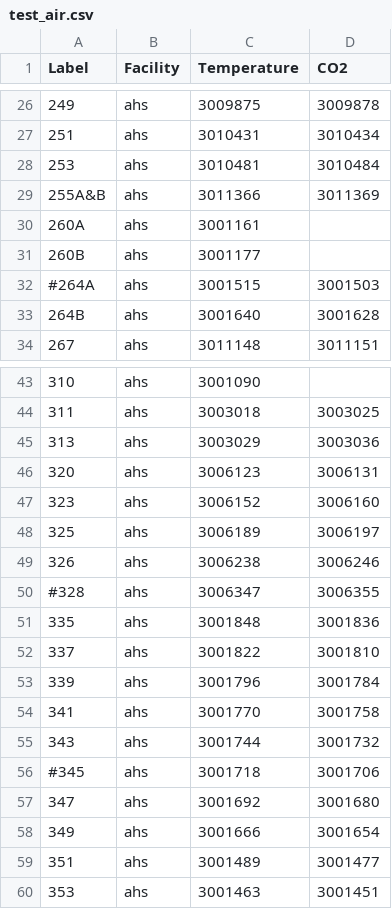
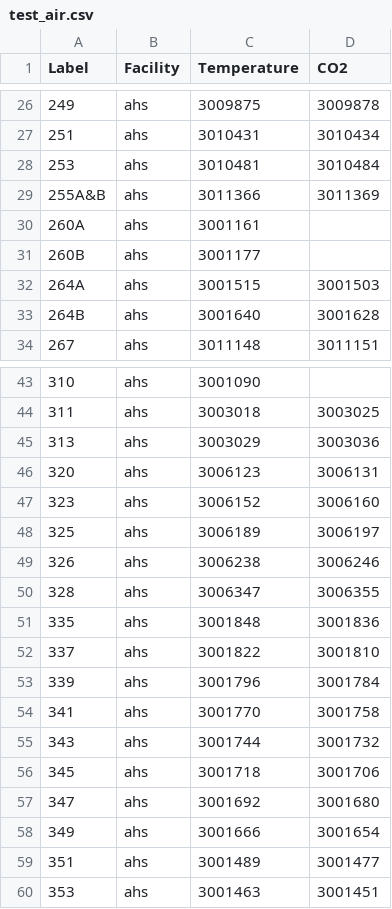
Before and after one commit to navkal/bgt, a CSV file: test_air.csv, drawn as a sheet; only a part is shown, gaps mark what is left out.

```diff
--- a/test_air.csv
+++ b/test_air.csv
@@ -31,3 +31,3 @@ Label,Facility,Temperature,CO2
 260B,ahs,3001177,
-#264A,ahs,3001515,3001503
+264A,ahs,3001515,3001503
 264B,ahs,3001640,3001628
@@ -49,3 +49,3 @@ Label,Facility,Temperature,CO2
 326,ahs,3006238,3006246
-#328,ahs,3006347,3006355
+328,ahs,3006347,3006355
 335,ahs,3001848,3001836
@@ -55,3 +55,3 @@ Label,Facility,Temperature,CO2
 343,ahs,3001744,3001732
-#345,ahs,3001718,3001706
+345,ahs,3001718,3001706
 347,ahs,3001692,3001680
```
Also changed, not shown: navbar.csv, test_co2.csv.
